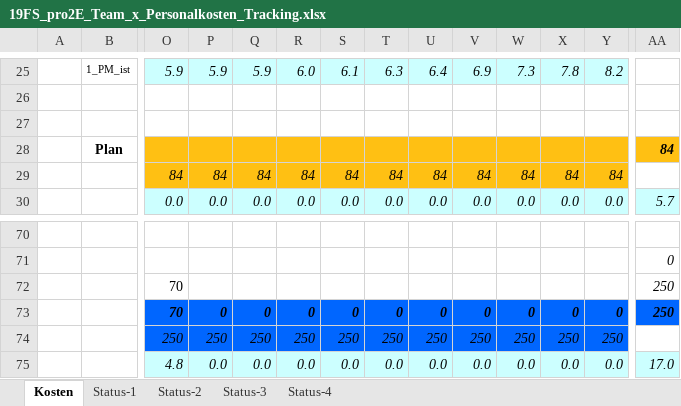
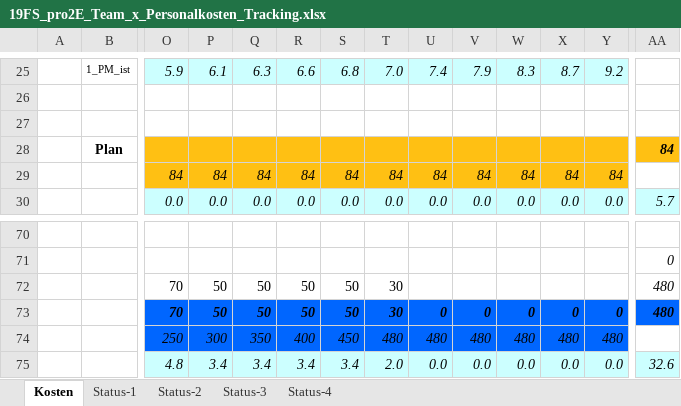
Before and after one commit to Swissmade41/EMI-Filter, an Excel workbook: Zeiterfassung/19FS_pro2E_Team_x_Personalkosten_Tracking.xlsx, sheet Kosten, drawn as a sheet; only a part is shown, gaps mark what is left out; values as stored, in another font and other column widths than the file's, no borders; the diff covers the shown part only; the diff names each change by its address in the sheet, - before the commit and + after, or states it on an @@ line.

```diff
--- a/Zeiterfassung/19FS_pro2E_Team_x_Personalkosten_Tracking.xlsx (sheet Kosten)
+++ b/Zeiterfassung/19FS_pro2E_Team_x_Personalkosten_Tracking.xlsx (sheet Kosten)
-P25: 5.9
+P25: 6.1
-Q25: 5.9
+Q25: 6.3
-R25: 6.0
+R25: 6.6
-S25: 6.1
+S25: 6.8
-T25: 6.3
+T25: 7.0
-U25: 6.4
+U25: 7.4
-V25: 6.9
+V25: 7.9
-W25: 7.3
+W25: 8.3
-X25: 7.8
+X25: 8.7
-Y25: 8.2
+Y25: 9.2
-P72: (empty)
+P72: 50
-Q72: (empty)
+Q72: 50
-R72: (empty)
+R72: 50
-S72: (empty)
+S72: 50
-T72: (empty)
+T72: 30
-AA72:AA73: 250
+AA72:AA73: 480
-P73: 0
+P73: 50
-Q73: 0
+Q73: 50
-R73: 0
+R73: 50
-S73: 0
+S73: 50
-T73: 0
+T73: 30
-P74: 250
+P74: 300
-Q74: 250
+Q74: 350
-R74: 250
+R74: 400
-S74: 250
+S74: 450
-T74: 250
+T74: 480
-U74: 250
+U74: 480
-V74: 250
+V74: 480
-W74: 250
+W74: 480
-X74: 250
+X74: 480
-Y74: 250
+Y74: 480
-P75: 0.0
+P75: 3.4
-Q75: 0.0
+Q75: 3.4
-R75: 0.0
+R75: 3.4
-S75: 0.0
+S75: 3.4
-T75: 0.0
+T75: 2.0
-AA75: 17.0
+AA75: 32.6
```
Also changed, not shown: 1 added row, 1 removed row and 84 edited cells elsewhere in this sheet, charts or pictures, Statusberichte/Tabellen/Risikoanalyse_Status.xlsx, 6 other files.
